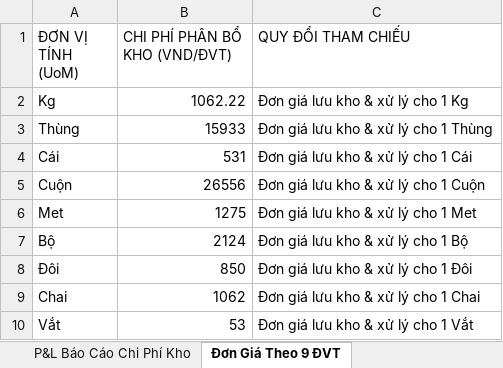
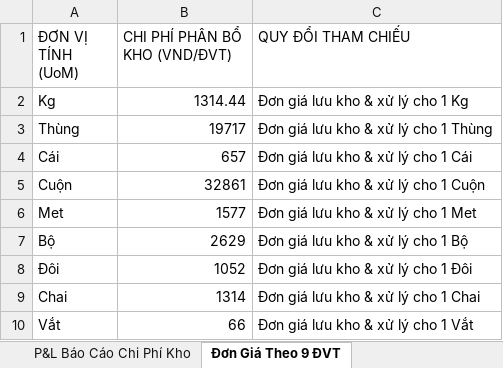
Before and after one commit to levutuong01694242789-sketch/hub-quan-ly-kho, an Excel workbook: warehouse_financial_system/BAO_CAO_TAI_CHINH_CHI_PHI_KHO.xlsx, sheet Đơn Giá Theo 9 ĐVT, drawn as a sheet; values as stored, in another font and other column widths than the file's, no borders; the diff names each change by its address in the sheet, - before the commit and + after, or states it on an @@ line.

```diff
--- a/warehouse_financial_system/BAO_CAO_TAI_CHINH_CHI_PHI_KHO.xlsx (sheet Đơn Giá Theo 9 ĐVT)
+++ b/warehouse_financial_system/BAO_CAO_TAI_CHINH_CHI_PHI_KHO.xlsx (sheet Đơn Giá Theo 9 ĐVT)
-B2 (CHI PHÍ PHÂN BỔ KHO (VND/ĐVT)): 1062.22
+B2 (CHI PHÍ PHÂN BỔ KHO (VND/ĐVT)): 1314.44
-B3 (CHI PHÍ PHÂN BỔ KHO (VND/ĐVT)): 15933
+B3 (CHI PHÍ PHÂN BỔ KHO (VND/ĐVT)): 19717
-B4 (CHI PHÍ PHÂN BỔ KHO (VND/ĐVT)): 531
+B4 (CHI PHÍ PHÂN BỔ KHO (VND/ĐVT)): 657
-B5 (CHI PHÍ PHÂN BỔ KHO (VND/ĐVT)): 26556
+B5 (CHI PHÍ PHÂN BỔ KHO (VND/ĐVT)): 32861
-B6 (CHI PHÍ PHÂN BỔ KHO (VND/ĐVT)): 1275
+B6 (CHI PHÍ PHÂN BỔ KHO (VND/ĐVT)): 1577
-B7 (CHI PHÍ PHÂN BỔ KHO (VND/ĐVT)): 2124
+B7 (CHI PHÍ PHÂN BỔ KHO (VND/ĐVT)): 2629
-B8 (CHI PHÍ PHÂN BỔ KHO (VND/ĐVT)): 850
+B8 (CHI PHÍ PHÂN BỔ KHO (VND/ĐVT)): 1052
-B9 (CHI PHÍ PHÂN BỔ KHO (VND/ĐVT)): 1062
+B9 (CHI PHÍ PHÂN BỔ KHO (VND/ĐVT)): 1314
-B10 (CHI PHÍ PHÂN BỔ KHO (VND/ĐVT)): 53
+B10 (CHI PHÍ PHÂN BỔ KHO (VND/ĐVT)): 66
```
Also changed, not shown: sheet P&L Báo Cáo Chi Phí Kho, warehouse_financial_system/FILE_MAU_NHAP_CHI_PHI_TAI_CHINH_KHO.xlsx, 4 other files.
